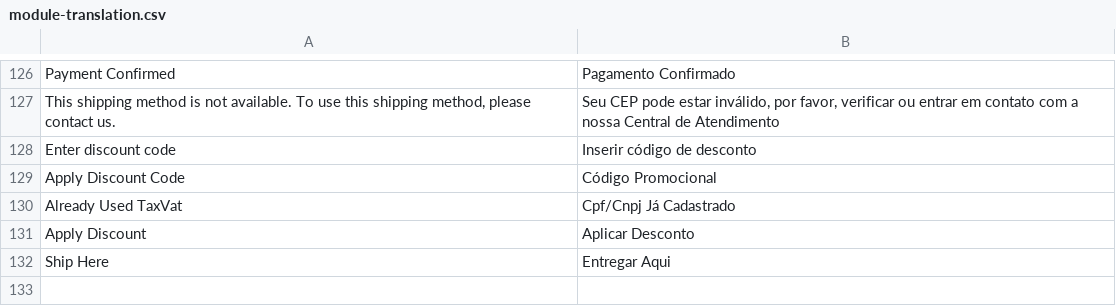
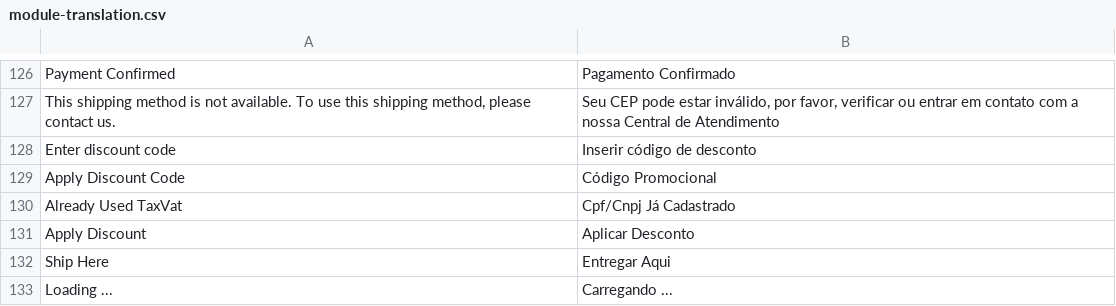
Before and after one commit to trezoteam/Magento2-PT-BR, a CSV file: module-translation.csv, drawn as a sheet; only a part is shown, gaps mark what is left out; the diff names each change by its address in the sheet, - before the commit and + after, or states it on an @@ line.

Commit message:
Update module-translation.csv

```diff
--- a/module-translation.csv
+++ b/module-translation.csv
+row 133: Loading ... | Carregando ...
```
